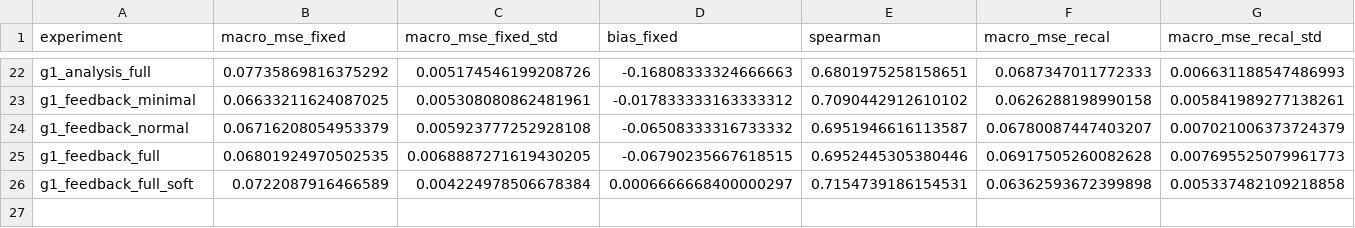
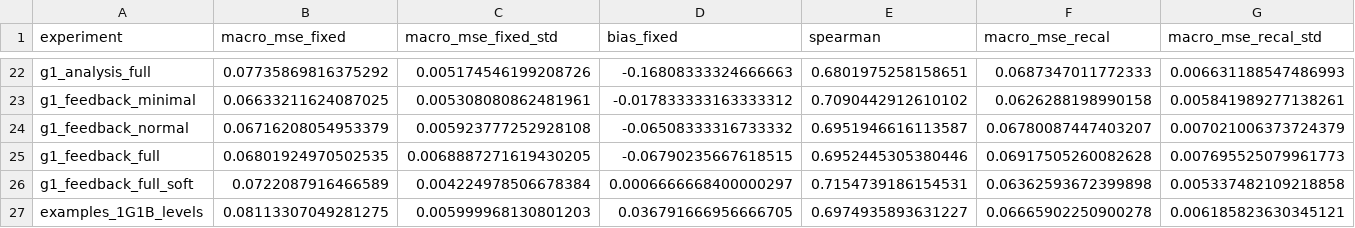
Before and after one commit to rilianx/Experimentos-EvaluAI, a CSV file: results/datastructures_criteria/recalibrated.csv, drawn as a sheet; only a part is shown, gaps mark what is left out; rows hold the shown columns only; the diff names each change by its address in the sheet, - before the commit and + after, or states it on an @@ line.

```diff
--- a/results/datastructures_criteria/recalibrated.csv
+++ b/results/datastructures_criteria/recalibrated.csv
+row 27: examples_1G1B_levels | 0.08113307049281275 | 0.005999968130801203 | 0.036791666956666705 | 0.6974935893631227 | 0.06665902250900278 | 0.006185823630345121
```
Also changed, not shown: results/datastructures_criteria/calibration_examples_1G1B_mse.csv, results/datastructures_criteria/comparisons.csv, 7 other files.
